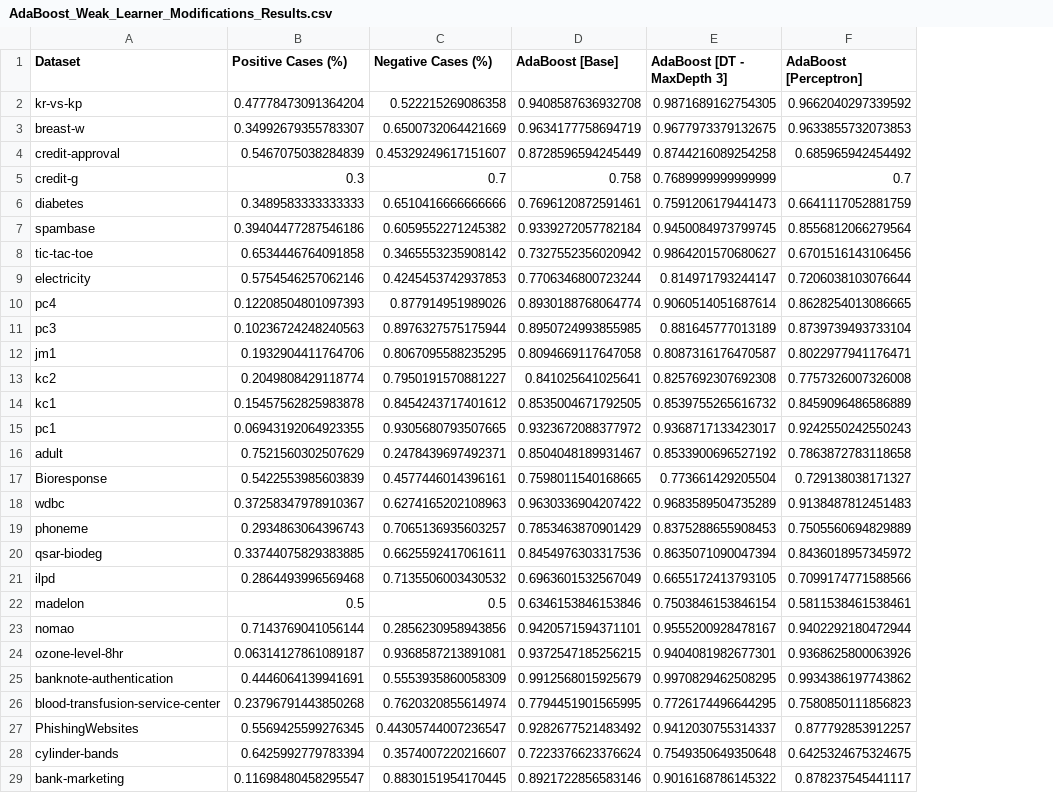
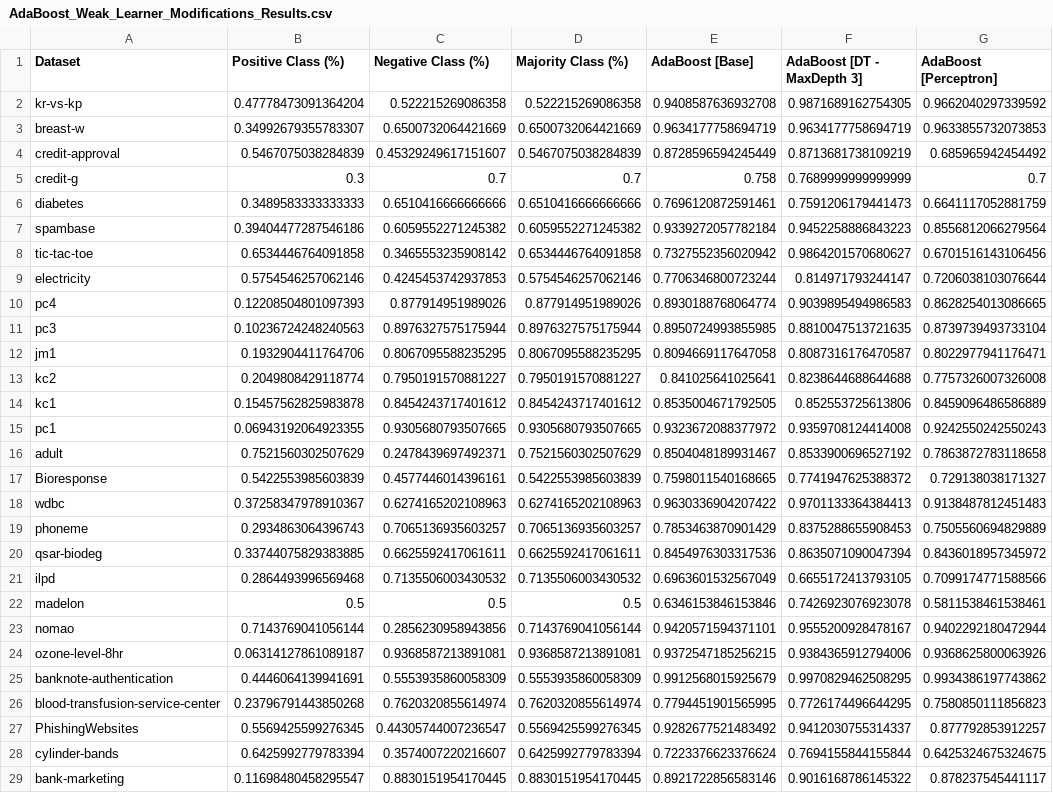
Before and after one commit to EstevesX10/ML1-AdaBoost-Analysis-Optimization, a CSV file: AdaBoost/Experimental Results/AdaBoost_Weak_Learner_Modifications_Results.csv, drawn as a sheet; only a part is shown; addresses are those after the commit; the diff covers the shown part only; the diff names each change by its address in the sheet, - before the commit and + after, or states it on an @@ line.

```diff
--- a/AdaBoost/Experimental Results/AdaBoost_Weak_Learner_Modifications_Results.csv
+++ b/AdaBoost/Experimental Results/AdaBoost_Weak_Learner_Modifications_Results.csv
+column D (Majority Class (%)), rows 2-29: 0.522215269086358 | 0.6500732064421669 | 0.5467075038284839 | 0.7 | 0.6510416666666666 | 0.6059552271245382 | 0.6534446764091858 | 0.5754546257062146 | 0.877914951989026 | 0.8976327575175944 | 0.8067095588235295 | 0.7950191570881227 | 0.8454243717401612 | 0.9305680793507665 | 0.7521560302507629 | 0.5422553985603839 | 0.6274165202108963 | 0.7065136935603257 | 0.6625592417061611 | 0.7135506003430532 | 0.5 | 0.7143769041056144 | 0.9368587213891081 | 0.5553935860058309 | 0.7620320855614974 | 0.5569425599276345 | 0.6425992779783394 | 0.8830151954170445
-B1: Positive Cases (%)
+B1: Positive Class (%)
-C1: Negative Cases (%)
+C1: Negative Class (%)
-F3 (AdaBoost [DT - MaxDepth 3]): 0.9677973379132675
+F3 (AdaBoost [DT - MaxDepth 3]): 0.9634177758694719
-F4 (AdaBoost [DT - MaxDepth 3]): 0.8744216089254258
+F4 (AdaBoost [DT - MaxDepth 3]): 0.8713681738109219
-F7 (AdaBoost [DT - MaxDepth 3]): 0.9450084973799745
+F7 (AdaBoost [DT - MaxDepth 3]): 0.9452258886843223
-F10 (AdaBoost [DT - MaxDepth 3]): 0.9060514051687614
+F10 (AdaBoost [DT - MaxDepth 3]): 0.9039895494986583
-F11 (AdaBoost [DT - MaxDepth 3]): 0.881645777013189
+F11 (AdaBoost [DT - MaxDepth 3]): 0.8810047513721635
-F13 (AdaBoost [DT - MaxDepth 3]): 0.8257692307692308
+F13 (AdaBoost [DT - MaxDepth 3]): 0.8238644688644688
-F14 (AdaBoost [DT - MaxDepth 3]): 0.8539755265616732
+F14 (AdaBoost [DT - MaxDepth 3]): 0.852553725613806
-F15 (AdaBoost [DT - MaxDepth 3]): 0.9368717133423017
+F15 (AdaBoost [DT - MaxDepth 3]): 0.9359708124414008
-F17 (AdaBoost [DT - MaxDepth 3]): 0.773661429205504
+F17 (AdaBoost [DT - MaxDepth 3]): 0.7741947625388372
-F18 (AdaBoost [DT - MaxDepth 3]): 0.9683589504735289
+F18 (AdaBoost [DT - MaxDepth 3]): 0.9701133364384413
-F22 (AdaBoost [DT - MaxDepth 3]): 0.7503846153846154
+F22 (AdaBoost [DT - MaxDepth 3]): 0.7426923076923078
-F24 (AdaBoost [DT - MaxDepth 3]): 0.9404081982677301
+F24 (AdaBoost [DT - MaxDepth 3]): 0.9384365912794006
-F28 (AdaBoost [DT - MaxDepth 3]): 0.7549350649350648
+F28 (AdaBoost [DT - MaxDepth 3]): 0.7694155844155844
```
Also changed, not shown: 4 edited cells elsewhere in this file, AdaBoost/Experimental Results/AdaBoost_Base_Results.csv.
